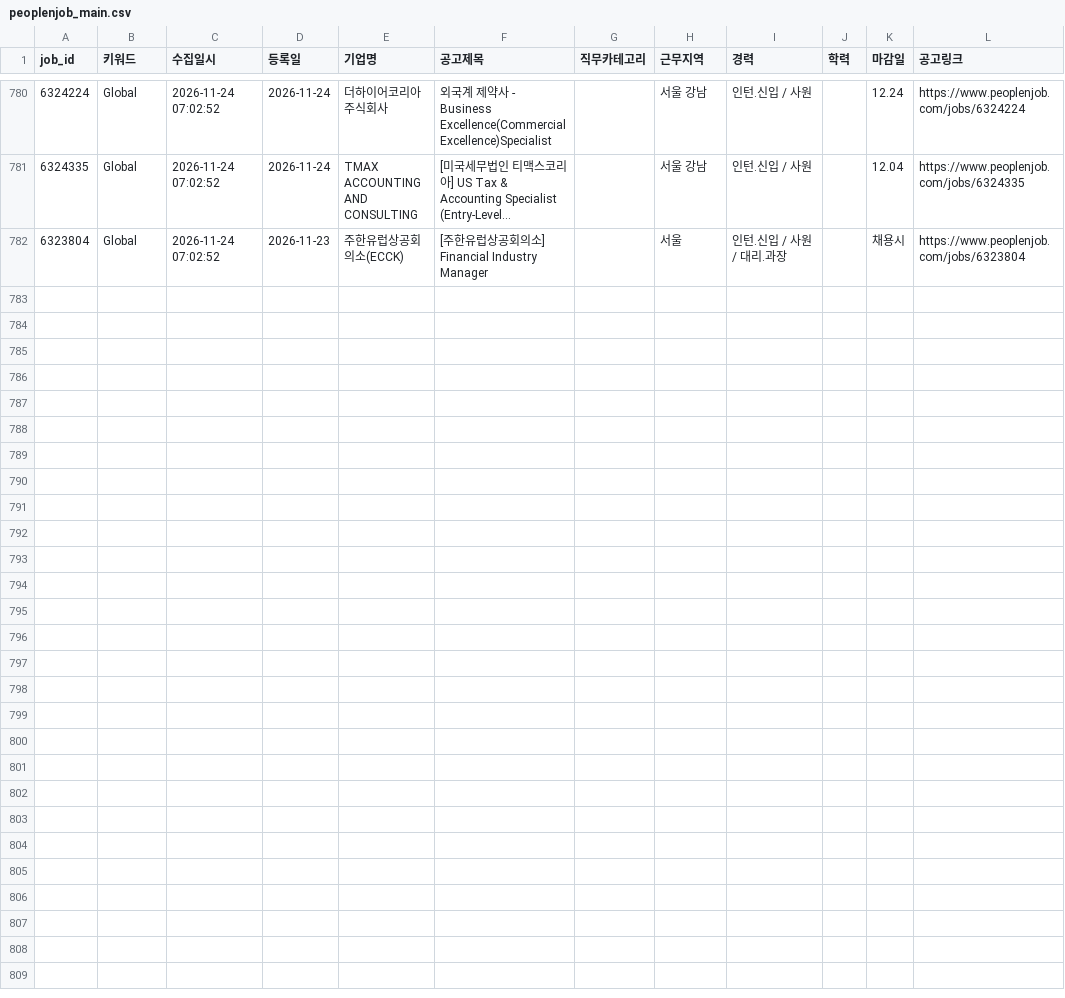
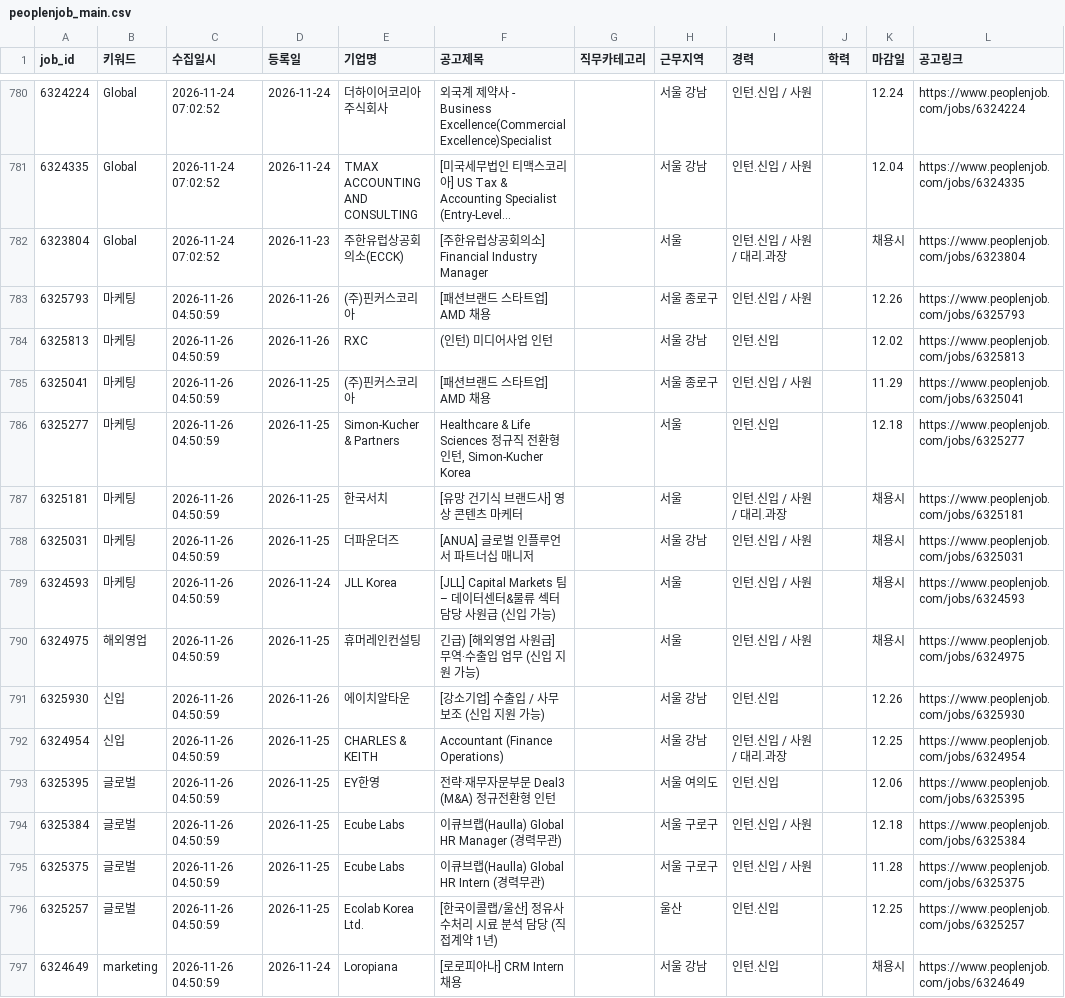
Before and after one commit to djgeum/RunETF, a CSV file: .github/job.bot/peoplenjob_main.csv, drawn as a sheet; only a part is shown, gaps mark what is left out; long unchanged cells end in ….

```diff
--- a/.github/job.bot/peoplenjob_main.csv
+++ b/.github/job.bot/peoplenjob_main.csv
@@ -782 +782,16 @@
 6323804,Global,2026-11-24 07:02:52,2026-11-23,주한유럽상공회의소(ECCK),[주한유럽상공회의소] Financial Industry Manager,,서울,인턴.신입 / 사원 / 대리.과장,,채용시,https://www.peoplenjob.com/jobs/6323804
+6325793,마케팅,2026-11-26 04:50:59,2026-11-26,(주)핀커스코리아,[패션브랜드 스타트업] AMD 채용,,서울 종로구,인턴.신입 / 사원,,12.26,https://www.peoplenjob.com/jobs/6325793
+6325813,마케팅,2026-11-26 04:50:59,2026-11-26,RXC,(인턴) 미디어사업 인턴,,서울 강남,인턴.신입,,12.02,https://www.peoplenjob.com/jobs/6325813
+6325041,마케팅,2026-11-26 04:50:59,2026-11-25,(주)핀커스코리아,[패션브랜드 스타트업] AMD 채용,,서울 종로구,인턴.신입 / 사원,,11.29,https://www.peoplenjob.com/jobs/6325041
+6325277,마케팅,2026-11-26 04:50:59,2026-11-25,Simon-Kucher & Partners,"Healthcare & Life Sciences 정규직 전환형 인턴, Simon-Kucher Korea",,서울,인턴.신입,,12.18,https://www.peoplenjob.com/jobs/6325277
+6325181,마케팅,2026-11-26 04:50:59,2026-11-25,한국서치,[유망 건기식 브랜드사] 영상 콘텐츠 마케터,,서울,인턴.신입 / 사원 / 대리.과장,,채용시,https://www.peoplenjob.com/jobs/6325181
+6325031,마케팅,2026-11-26 04:50:59,2026-11-25,더파운더즈,[ANUA] 글로벌 인플루언서 파트너십 매니저,,서울 강남,인턴.신입 / 사원,,채용시,https://www.peoplenjob.com/jobs/6325031
+6324593,마케팅,2026-11-26 04:50:59,2026-11-24,JLL Korea,[JLL] Capital Markets 팀 – 데이터센터&물류 섹터 담당 사원급 (신입 가능),,서울,인턴.신입 / 사원,,채용시,https://www.peoplenjob.com/jobs/6324593
+6324975,해외영업,2026-11-26 04:50:59,2026-11-25,휴머레인컨설팅,긴급) [해외영업 사원급] 무역·수출입 업무 (신입 지원 가능),,서울,인턴.신입 / 사원,,채용시,https://www.peoplenjob.com/jobs/6324975
+6325930,신입,2026-11-26 04:50:59,2026-11-26,에이치알타운,[강소기업] 수출입 / 사무보조 (신입 지원 가능),,서울 강남,인턴.신입,,12.26,https://www.peoplenjob.com/jobs/6325930
+6324954,신입,2026-11-26 04:50:59,2026-11-25,CHARLES & KEITH,Accountant (Finance Operations),,서울 강남,인턴.신입 / 사원 / 대리.과장,,12.25,https://www.peoplenjob.com/jobs/6324954
+6325395,글로벌,2026-11-26 04:50:59,2026-11-25,EY한영,전략·재무자문부문 Deal3 (M&A) 정규전환형 인턴,,서울 여의도,인턴.신입,,12.06,https://www.peoplenjob.com/jobs/6325395
+6325384,글로벌,2026-11-26 04:50:59,2026-11-25,Ecube Labs,이큐브랩(Haulla) Global HR Manager (경력무관),,서울 구로구,인턴.신입 / 사원,,12.18,https://www.peoplenjob.com/jobs/6325384
+6325375,글로벌,2026-11-26 04:50:59,2026-11-25,Ecube Labs,이큐브랩(Haulla) Global HR Intern (경력무관),,서울 구로구,인턴.신입 / 사원,,11.28,https://www.peoplenjob.com/jobs/6325375
+6325257,글로벌,2026-11-26 04:50:59,2026-11-25,Ecolab Korea Ltd.,[한국이콜랩/울산] 정유사 수처리 시료 분석 담당 (직접계약 1년),,울산,인턴.신입,,12.25,https://www.peoplenjob.com/jobs/6325257
+6324649,marketing,2026-11-26 04:50:59,2026-11-24,Loropiana,[로로피아나] CRM Intern 채용,,서울 강남,인턴.신입,,채용시,https://www.peoplenjob.com/jobs/6324649
```
Also changed, not shown: .github/job.bot/jobkorea_list.csv, .github/job.bot/notified_jobs.csv, 4 other files.
